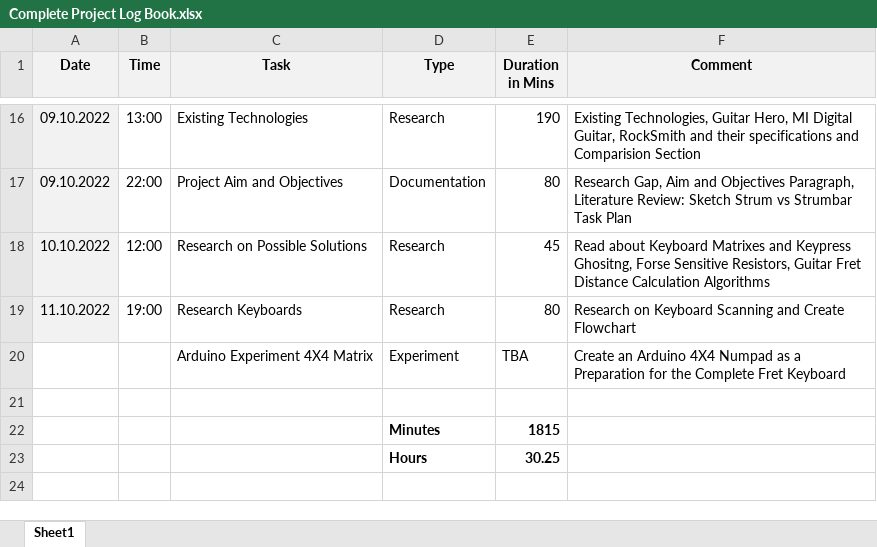
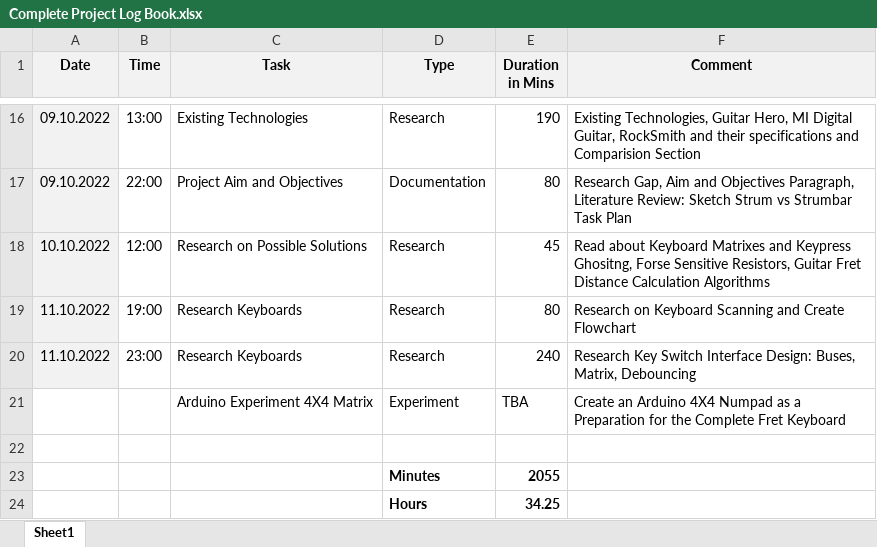
Before and after one commit to tschiboka/RiffMaster, an Excel workbook: Documentation/Complete Project Log Book.xlsx, sheet Sheet1, drawn as a sheet; only a part is shown, gaps mark what is left out; values as stored, in another font and other column widths than the file's, no borders; addresses are those after the commit; the diff names each change by its address in the sheet, - before the commit and + after, or states it on an @@ line.

Commit message:
Key Switch Interfaces: Buses, Matrix, Debounce

```diff
--- a/Documentation/Complete Project Log Book.xlsx (sheet Sheet1)
+++ b/Documentation/Complete Project Log Book.xlsx (sheet Sheet1)
+row 20: 11.10.2022 | 23:00 | Research Keyboards | Research | 240 | Research Key Switch Interface Design: Buses, Matrix, Debouncing
-E23 (Duration in Mins): 1815
+E23 (Duration in Mins): 2055
-E24 (Duration in Mins): 30.25
+E24 (Duration in Mins): 34.25
```
Also changed, not shown: 15 other files.
